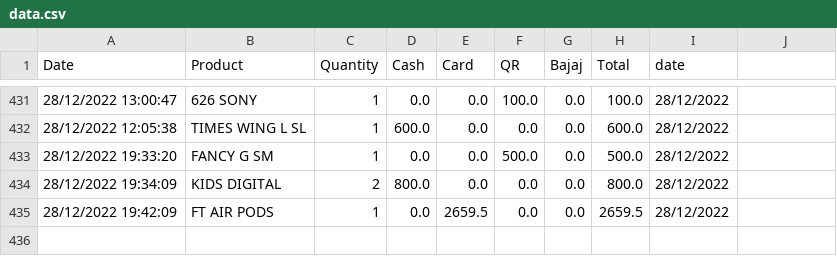
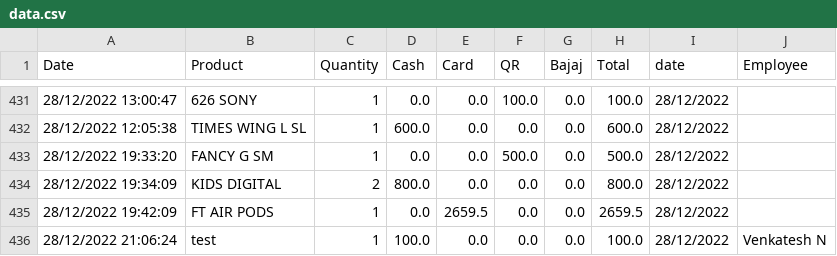
Before and after one commit to shilpa2806/Shop_Nandyal, a CSV file: data.csv, drawn as a sheet; only a part is shown, gaps mark what is left out; the diff names each change by its address in the sheet, - before the commit and + after, or states it on an @@ line.

Commit message:
committing files

```diff
--- a/data.csv
+++ b/data.csv
-J1: (empty)
+J1: Employee
+row 436: 28/12/2022 21:06:24 | test | 1 | 100.0 | 0.0 | 0.0 | 0.0 | 100.0 | 28/12/2022 | Venkatesh N
```
